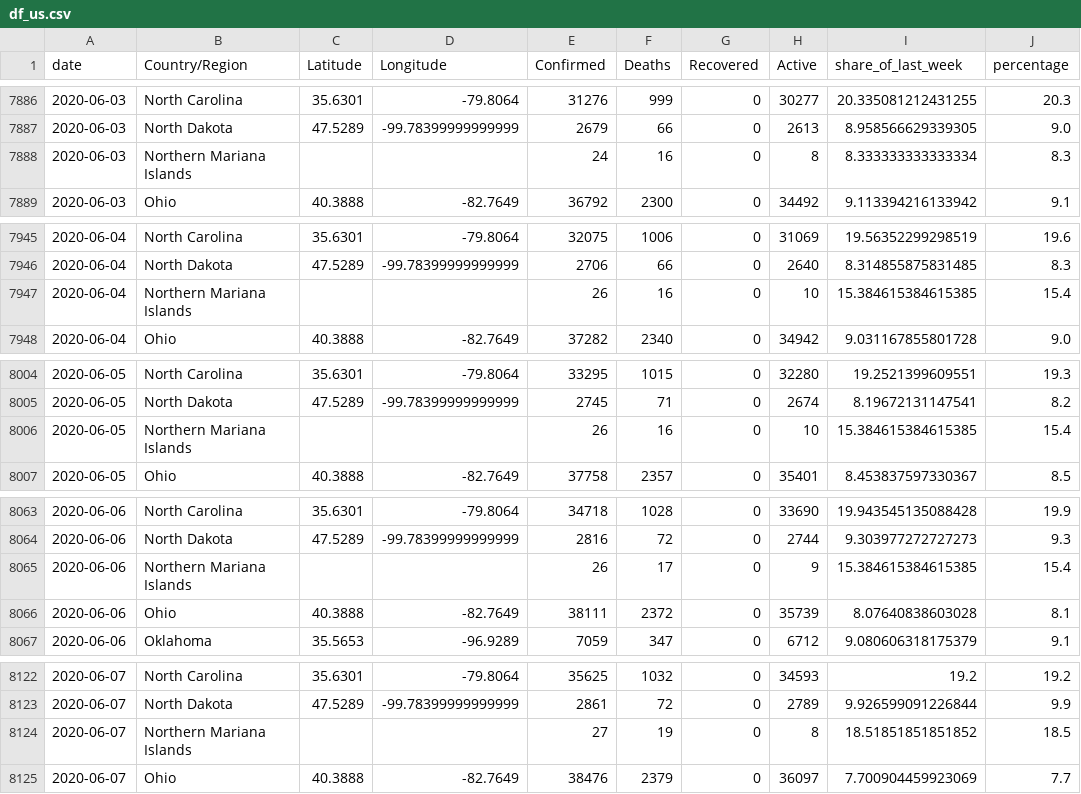
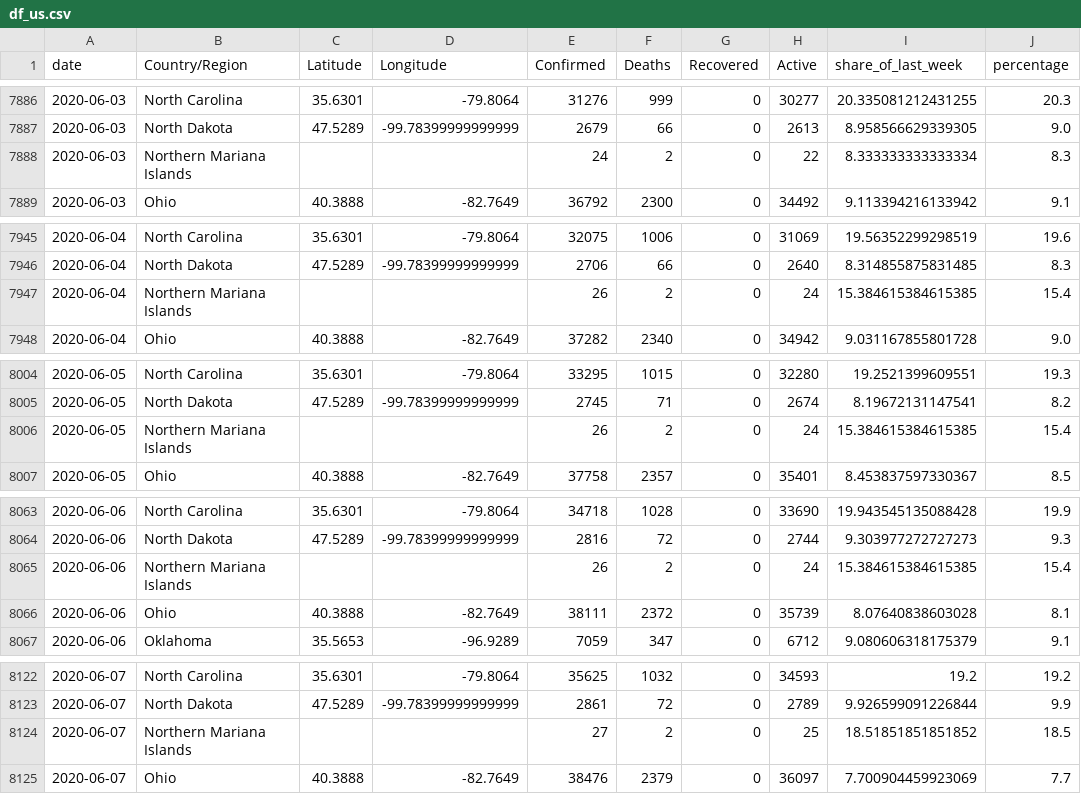
Before and after one commit to raffg/covid-19, a CSV file: data/df_us.csv, drawn as a sheet; only a part is shown, gaps mark what is left out; the diff names each change by its address in the sheet, - before the commit and + after, or states it on an @@ line.

```diff
--- a/data/df_us.csv
+++ b/data/df_us.csv
-F7888 (Deaths): 16
+F7888 (Deaths): 2
-H7888 (Active): 8
+H7888 (Active): 22
-F7947 (Deaths): 16
+F7947 (Deaths): 2
-H7947 (Active): 10
+H7947 (Active): 24
-F8006 (Deaths): 16
+F8006 (Deaths): 2
-H8006 (Active): 10
+H8006 (Active): 24
-F8065 (Deaths): 17
+F8065 (Deaths): 2
-H8065 (Active): 9
+H8065 (Active): 24
-F8124 (Deaths): 19
+F8124 (Deaths): 2
-H8124 (Active): 8
+H8124 (Active): 25
```
Also changed, not shown: 2 other files.
